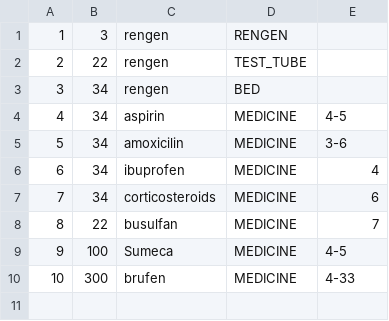
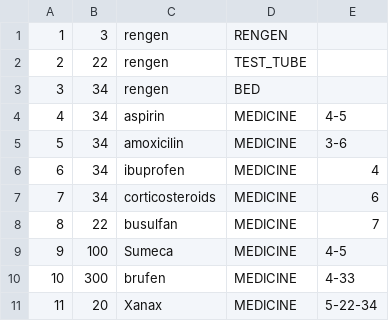
Before and after one commit to Gravarica/SIMS-ZdravoBolnica, a CSV file: Aplikacija/HospitalProject/Resources/Data/equipement.csv, drawn as a sheet; the diff names each change by its address in the sheet, - before the commit and + after, or states it on an @@ line.

```diff
--- a/Aplikacija/HospitalProject/Resources/Data/equipement.csv
+++ b/Aplikacija/HospitalProject/Resources/Data/equipement.csv
+row 11: 11 | 20 | Xanax | MEDICINE | 5-22-34
```
Also changed, not shown: Aplikacija/HospitalProject/Resources/Data/prescriptions.csv, Aplikacija/HospitalProject/Resources/Data/users.csv, 19 other files.
